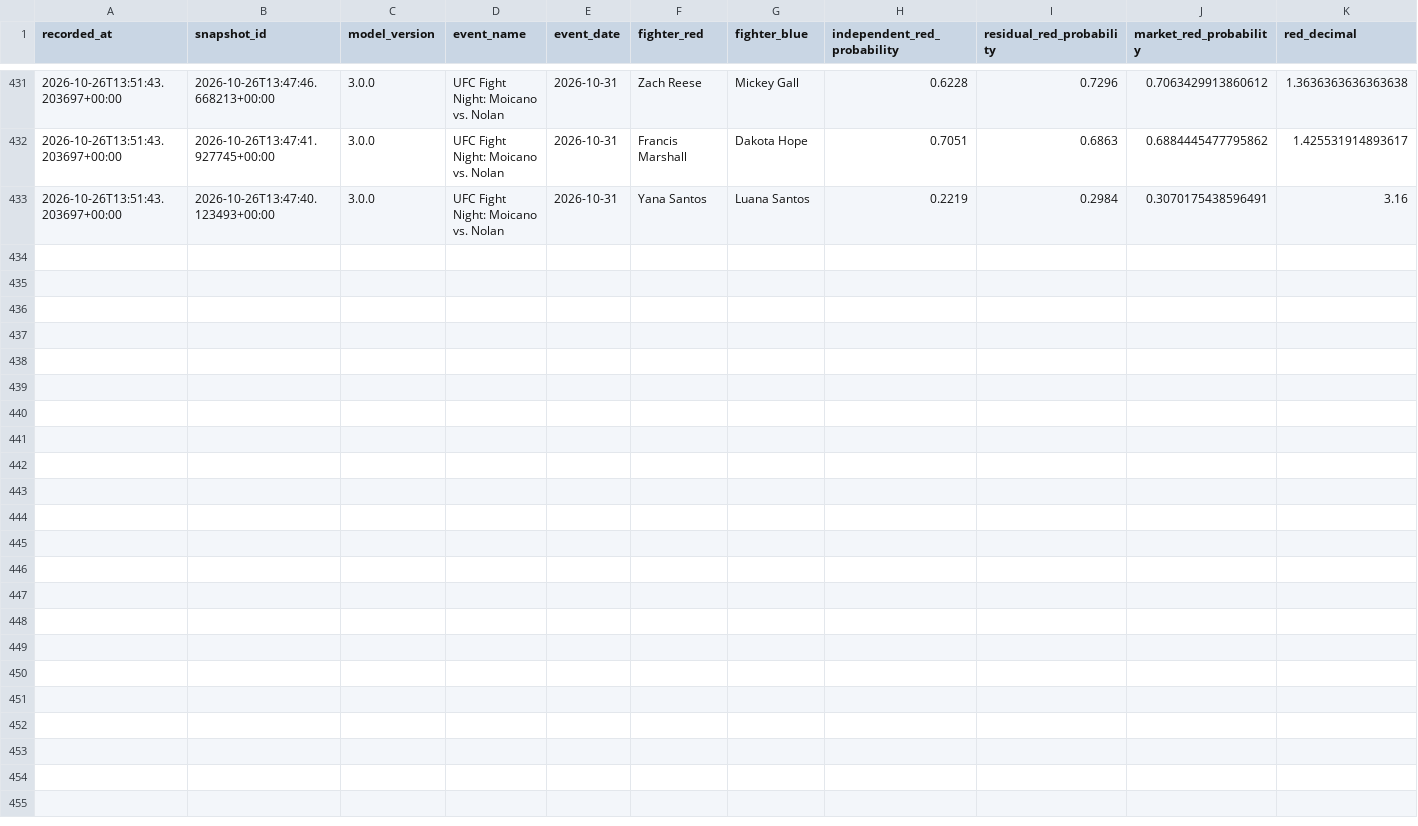
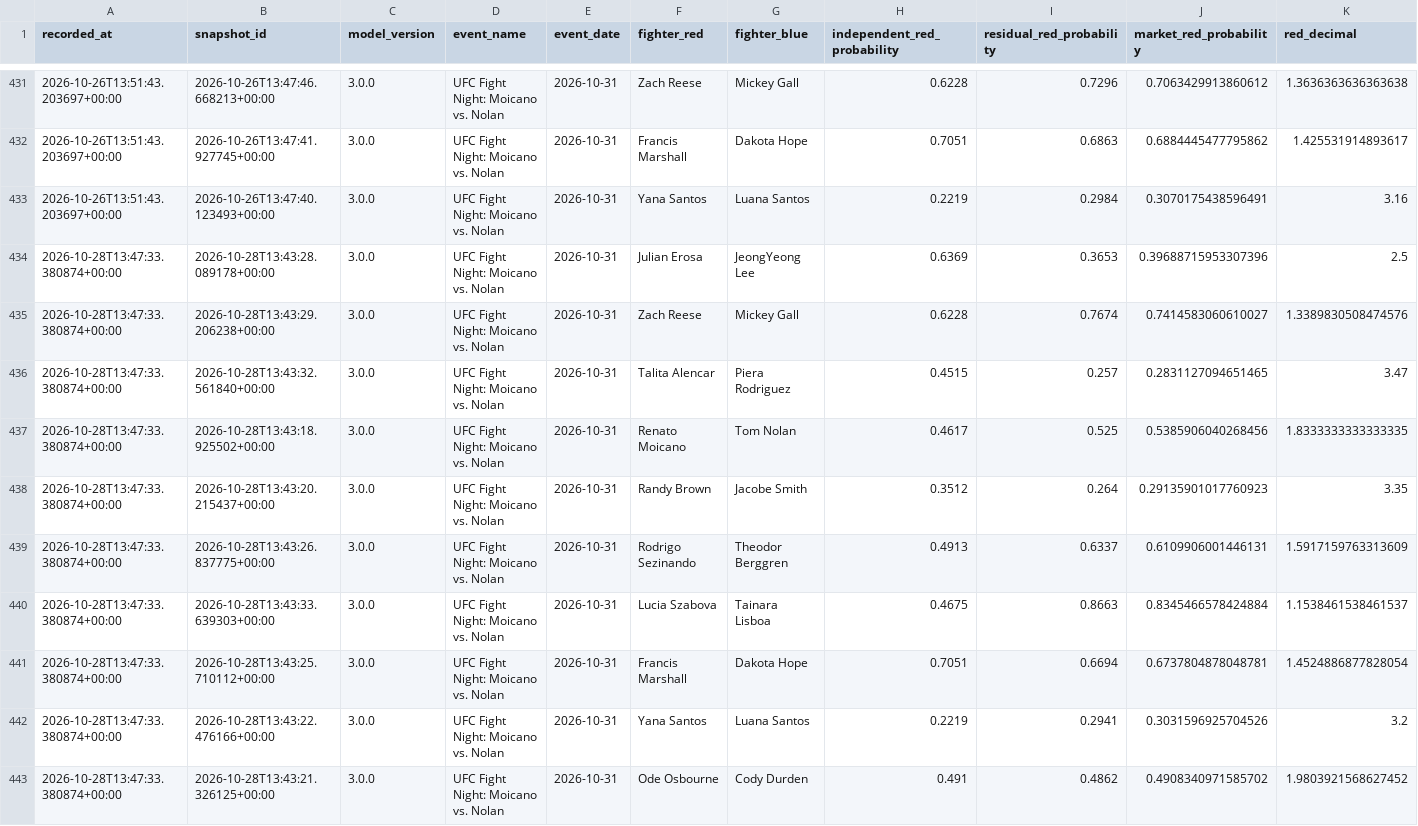
Before and after one commit to P-AEL/Better, a CSV file: data/forward_predictions.csv, drawn as a sheet; only a part is shown, gaps mark what is left out; rows hold the shown columns only; the diff names each change by its address in the sheet, - before the commit and + after, or states it on an @@ line.

```diff
--- a/data/forward_predictions.csv
+++ b/data/forward_predictions.csv
+row 434: 2026-10-28T13:47:33.380874+00:00 | 2026-10-28T13:43:28.089178+00:00 | 3.0.0 | UFC Fight Night: Moicano vs. Nolan | 2026-10-31 | Julian Erosa | JeongYeong Lee | 0.6369 | 0.3653 | 0.39688715953307396 | 2.5
+row 435: 2026-10-28T13:47:33.380874+00:00 | 2026-10-28T13:43:29.206238+00:00 | 3.0.0 | UFC Fight Night: Moicano vs. Nolan | 2026-10-31 | Zach Reese | Mickey Gall | 0.6228 | 0.7674 | 0.7414583060610027 | 1.3389830508474576
+row 436: 2026-10-28T13:47:33.380874+00:00 | 2026-10-28T13:43:32.561840+00:00 | 3.0.0 | UFC Fight Night: Moicano vs. Nolan | 2026-10-31 | Talita Alencar | Piera Rodriguez | 0.4515 | 0.257 | 0.2831127094651465 | 3.47
+row 437: 2026-10-28T13:47:33.380874+00:00 | 2026-10-28T13:43:18.925502+00:00 | 3.0.0 | UFC Fight Night: Moicano vs. Nolan | 2026-10-31 | Renato Moicano | Tom Nolan | 0.4617 | 0.525 | 0.5385906040268456 | 1.8333333333333335
+row 438: 2026-10-28T13:47:33.380874+00:00 | 2026-10-28T13:43:20.215437+00:00 | 3.0.0 | UFC Fight Night: Moicano vs. Nolan | 2026-10-31 | Randy Brown | Jacobe Smith | 0.3512 | 0.264 | 0.29135901017760923 | 3.35
+row 439: 2026-10-28T13:47:33.380874+00:00 | 2026-10-28T13:43:26.837775+00:00 | 3.0.0 | UFC Fight Night: Moicano vs. Nolan | 2026-10-31 | Rodrigo Sezinando | Theodor Berggren | 0.4913 | 0.6337 | 0.6109906001446131 | 1.5917159763313609
+row 440: 2026-10-28T13:47:33.380874+00:00 | 2026-10-28T13:43:33.639303+00:00 | 3.0.0 | UFC Fight Night: Moicano vs. Nolan | 2026-10-31 | Lucia Szabova | Tainara Lisboa | 0.4675 | 0.8663 | 0.8345466578424884 | 1.1538461538461537
+row 441: 2026-10-28T13:47:33.380874+00:00 | 2026-10-28T13:43:25.710112+00:00 | 3.0.0 | UFC Fight Night: Moicano vs. Nolan | 2026-10-31 | Francis Marshall | Dakota Hope | 0.7051 | 0.6694 | 0.6737804878048781 | 1.4524886877828054
+row 442: 2026-10-28T13:47:33.380874+00:00 | 2026-10-28T13:43:22.476166+00:00 | 3.0.0 | UFC Fight Night: Moicano vs. Nolan | 2026-10-31 | Yana Santos | Luana Santos | 0.2219 | 0.2941 | 0.3031596925704526 | 3.2
+row 443: 2026-10-28T13:47:33.380874+00:00 | 2026-10-28T13:43:21.326125+00:00 | 3.0.0 | UFC Fight Night: Moicano vs. Nolan | 2026-10-31 | Ode Osbourne | Cody Durden | 0.491 | 0.4862 | 0.4908340971585702 | 1.9803921568627452
```
Also changed, not shown: data/scraped_data/ufc_events.csv, data/scraped_data/ufc_fight_odds_history.csv, 9 other files.
